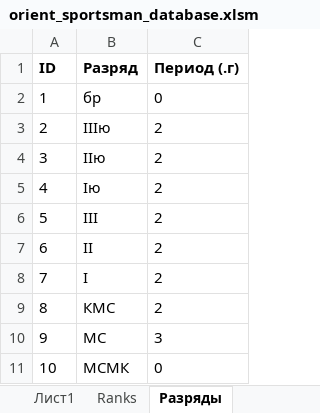
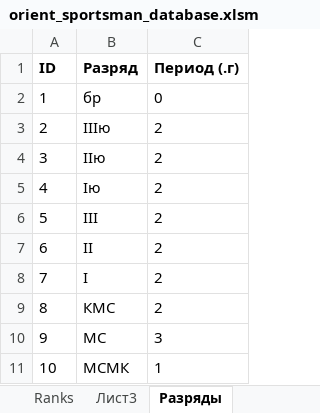
Before and after one commit to Levsha-Sl/OrientBase, an Excel workbook: orient_sportsman_database.xlsm, sheet Разряды, drawn as a sheet; values as stored, in another font and other column widths than the file's, no borders; charts and pictures not drawn; the diff names each change by its address in the sheet, - before the commit and + after, or states it on an @@ line.

```diff
--- a/orient_sportsman_database.xlsm (sheet Разряды)
+++ b/orient_sportsman_database.xlsm (sheet Разряды)
-sheet tab: Лист1
+sheet tab: Лист3
-C11 (Период (.г)): 0
+C11 (Период (.г)): 1
```
Also changed, not shown: sheet Ranks, other sheet tabs, charts or pictures, 4 other files.
